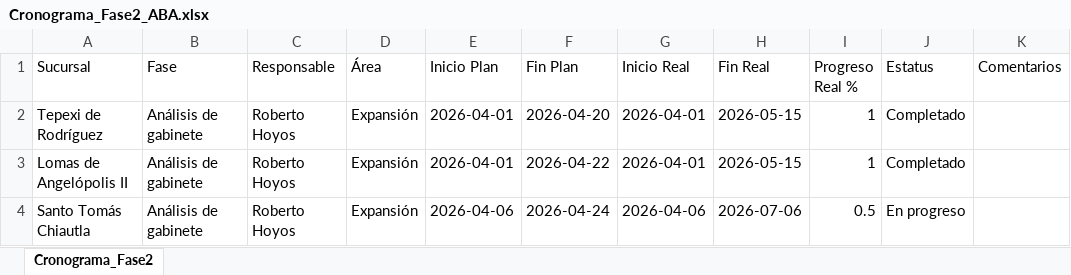
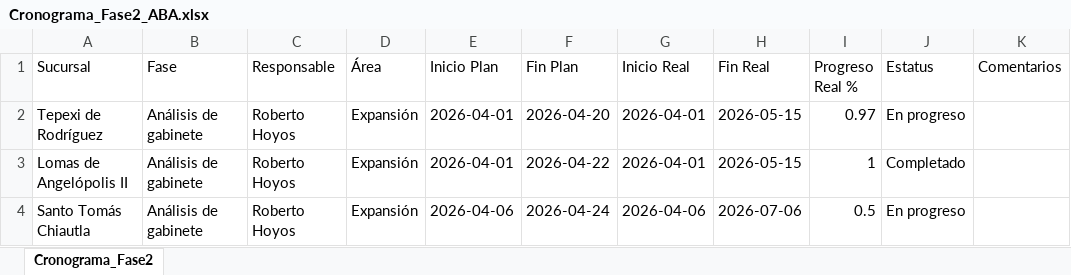
Before and after one commit to Reynagaproyectos/cronograma, an Excel workbook: Cronograma_Fase2_ABA.xlsx, sheet Cronograma_Fase2, drawn as a sheet; only a part is shown; values as stored, in another font and other column widths than the file's, no borders; the diff names each change by its address in the sheet, - before the commit and + after, or states it on an @@ line.

Commit message:
Dashboard update: Avance de cronograma actualizado vía API

```diff
--- a/Cronograma_Fase2_ABA.xlsx (sheet Cronograma_Fase2)
+++ b/Cronograma_Fase2_ABA.xlsx (sheet Cronograma_Fase2)
-I2 (Progreso Real %): 1
+I2 (Progreso Real %): 0.97
-J2 (Estatus): Completado
+J2 (Estatus): En progreso
```
